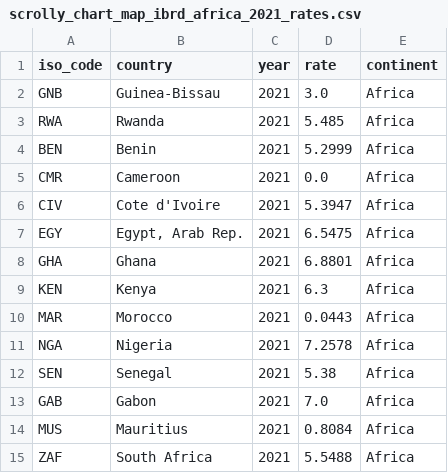
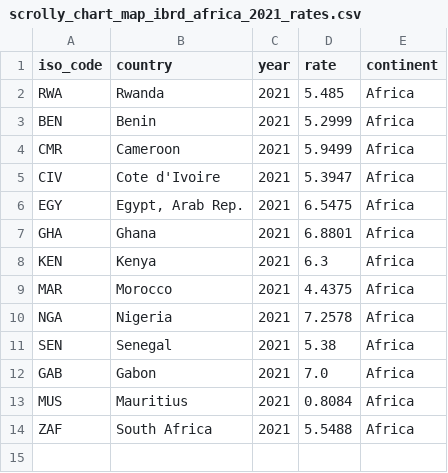
Before and after one commit to ONEcampaign/interest_rates, a CSV file: scrolly_chart_map_ibrd_africa_2021_rates.csv, drawn as a sheet.

```diff
--- a/scrolly_chart_map_ibrd_africa_2021_rates.csv
+++ b/scrolly_chart_map_ibrd_africa_2021_rates.csv
@@ -1,6 +1,5 @@
 iso_code,country,year,rate,continent
-GNB,Guinea-Bissau,2021,3.0,Africa
 RWA,Rwanda,2021,5.485,Africa
 BEN,Benin,2021,5.2999,Africa
-CMR,Cameroon,2021,0.0,Africa
+CMR,Cameroon,2021,5.9499,Africa
 CIV,Cote d'Ivoire,2021,5.3947,Africa
@@ -9,3 +8,3 @@ GHA,Ghana,2021,6.8801,Africa
 KEN,Kenya,2021,6.3,Africa
-MAR,Morocco,2021,0.0443,Africa
+MAR,Morocco,2021,4.4375,Africa
 NGA,Nigeria,2021,7.2578,Africa
```
Also changed, not shown: scrolly_bars_africa_bonds_vs_at_ibrd_rates.csv, scrolly_bars_mics_bonds_vs_at_ibrd_rates.csv.
